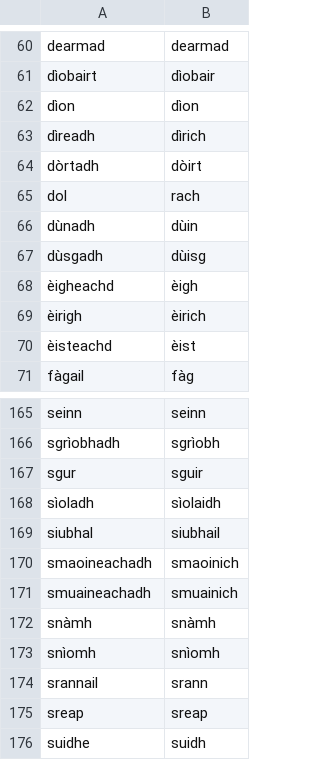
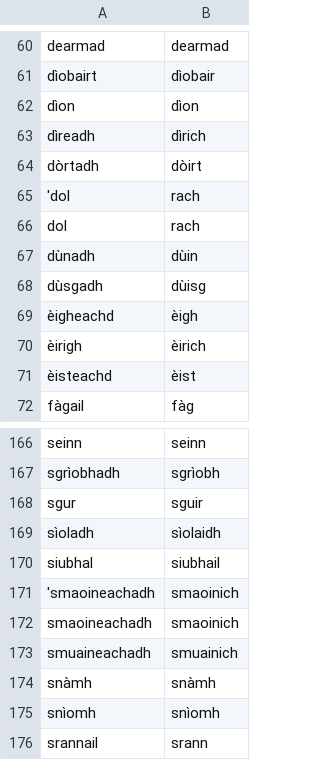
Before and after one commit to colinbatchelor/gdbank, a CSV file: innealan/resources/test_verbal_nouns.csv, drawn as a sheet; only a part is shown, gaps mark what is left out; the shorter side is filled out with more unchanged rows.

```diff
--- a/innealan/resources/test_verbal_nouns.csv
+++ b/innealan/resources/test_verbal_nouns.csv
@@ -64,2 +64,3 @@ dìreadh,dìrich
 dòrtadh,dòirt
+'dol,rach
 dol,rach
@@ -169,2 +170,3 @@ sìoladh,sìolaidh
 siubhal,siubhail
+'smaoineachadh,smaoinich
 smaoineachadh,smaoinich
```
Also changed, not shown: innealan/resources/lemmata.csv, innealan/resources/prepositions.csv, 2 other files.
